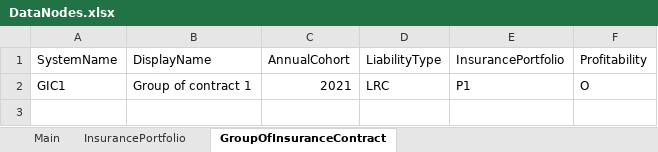
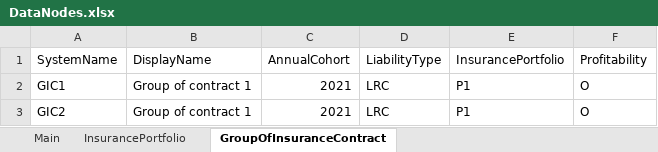
Before and after one commit to Systemorph/IFRS17CalculationEngine, an Excel workbook: SensitivityAnalisys/DataNodes.xlsx, sheet GroupOfInsuranceContract, drawn as a sheet; values as stored, in another font and other column widths than the file's, no borders; table styles not drawn; the diff names each change by its address in the sheet, - before the commit and + after, or states it on an @@ line.

```diff
--- a/SensitivityAnalisys/DataNodes.xlsx (sheet GroupOfInsuranceContract)
+++ b/SensitivityAnalisys/DataNodes.xlsx (sheet GroupOfInsuranceContract)
+row 3: GIC2 | Group of contract 1 | 2021 | LRC | P1 | O
```
Also changed, not shown: SensitivityAnalisys/YieldCurve_YCUP.xlsx.
